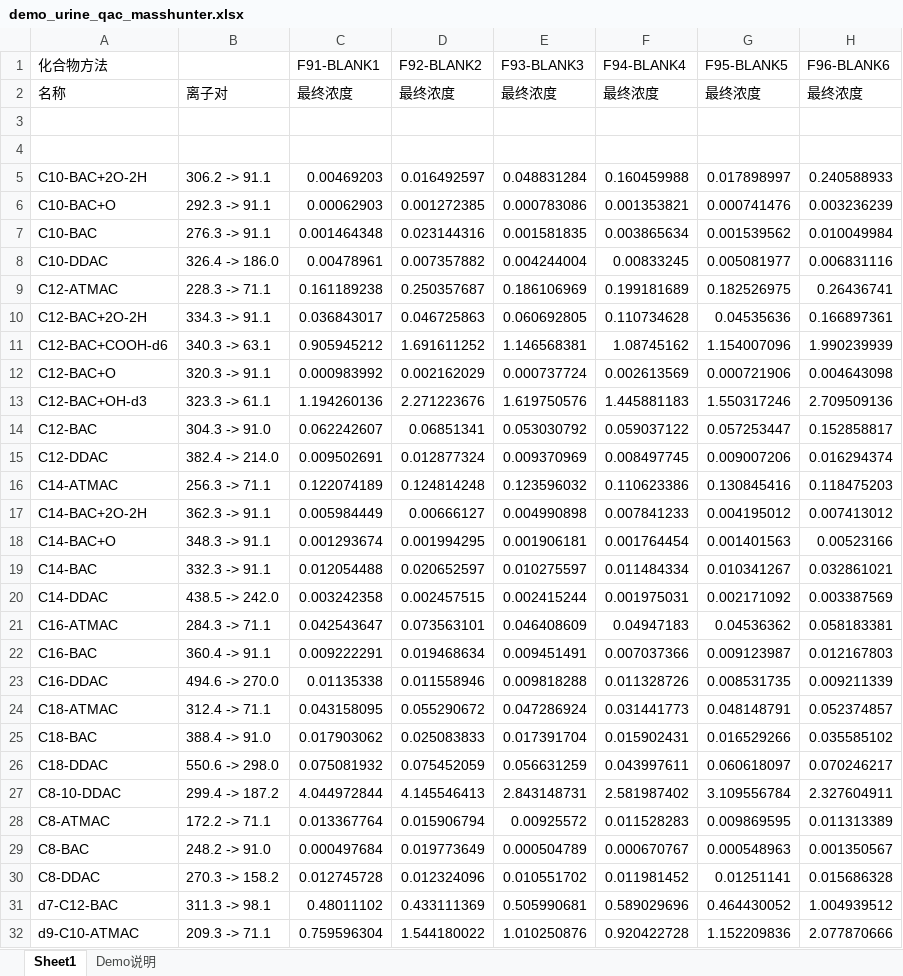
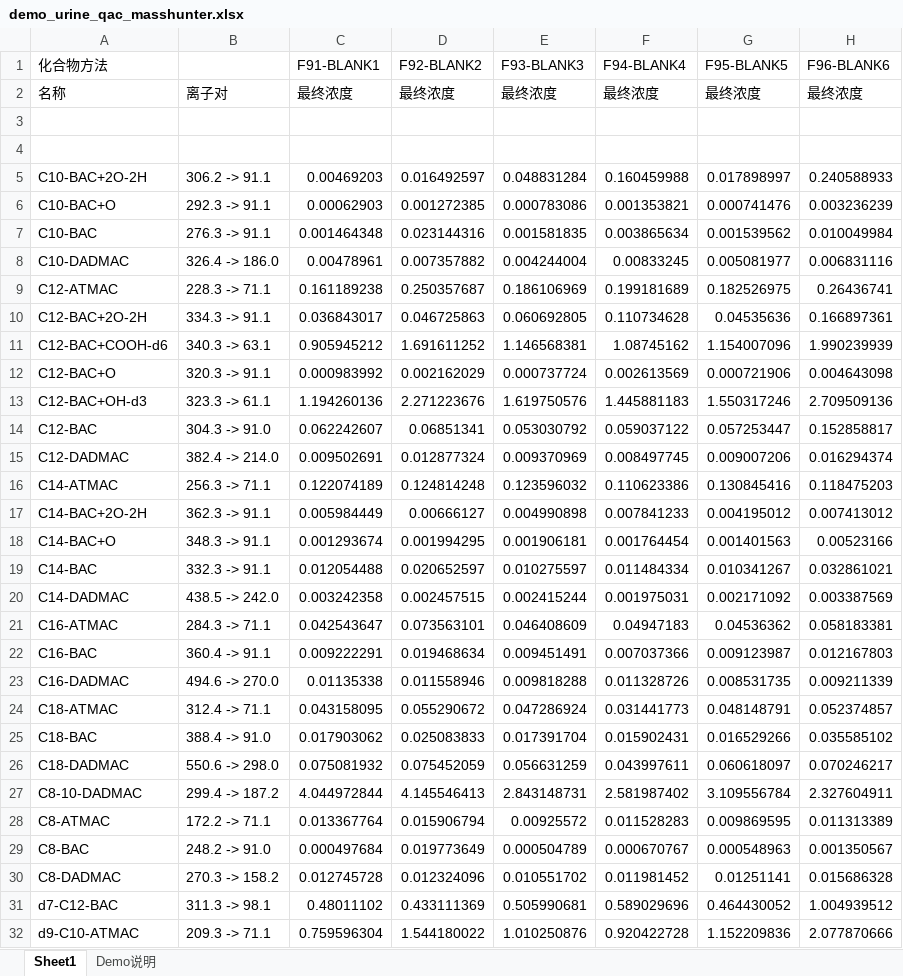
Before and after one commit to Xinyi-Wei365/lcms-data-processor, an Excel workbook: demo_urine_qac_masshunter.xlsx, sheet Sheet1, drawn as a sheet; only a part is shown; values as stored, in another font and other column widths than the file's, no borders; the diff names each change by its address in the sheet, - before the commit and + after, or states it on an @@ line.

```diff
--- a/demo_urine_qac_masshunter.xlsx (sheet Sheet1)
+++ b/demo_urine_qac_masshunter.xlsx (sheet Sheet1)
-A8 (化合物方法): C10-DDAC
+A8 (化合物方法): C10-DADMAC
-A15 (化合物方法): C12-DDAC
+A15 (化合物方法): C12-DADMAC
-A20 (化合物方法): C14-DDAC
+A20 (化合物方法): C14-DADMAC
-A23 (化合物方法): C16-DDAC
+A23 (化合物方法): C16-DADMAC
-A26 (化合物方法): C18-DDAC
+A26 (化合物方法): C18-DADMAC
-A27 (化合物方法): C8-10-DDAC
+A27 (化合物方法): C8-10-DADMAC
-A30 (化合物方法): C8-DDAC
+A30 (化合物方法): C8-DADMAC
```
Also changed, not shown: sheet Demo说明, 11 other files.
